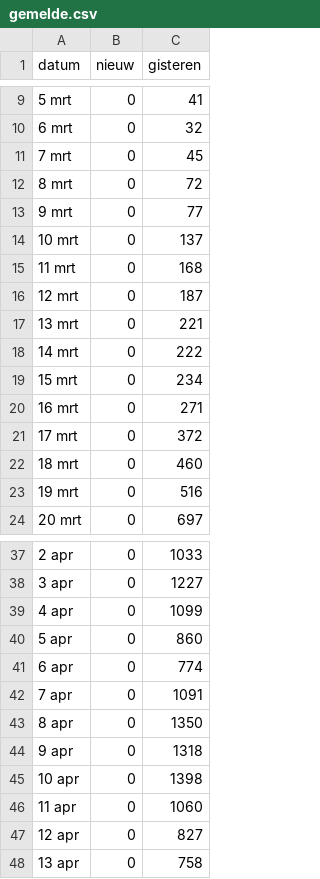
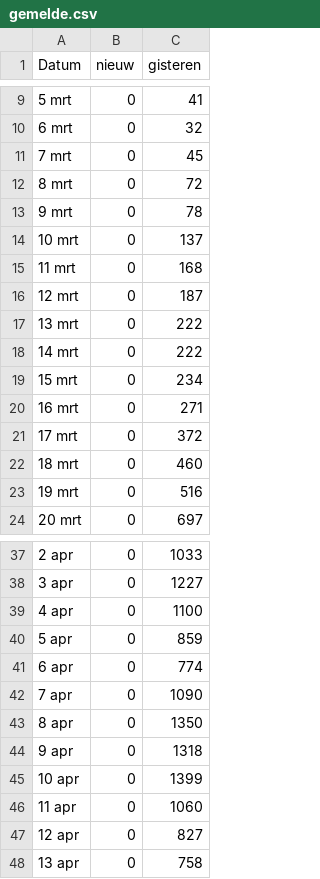
Before and after one commit to janvdbroek/Covid_19, a CSV file: gemelde.csv, drawn as a sheet; only a part is shown, gaps mark what is left out; the diff covers the shown part only.

```diff
--- a/gemelde.csv
+++ b/gemelde.csv
@@ -1 +1 @@
-datum,nieuw,gisteren
+Datum,nieuw,gisteren
@@ -12,3 +12,3 @@ datum,nieuw,gisteren
 8 mrt,0,72
-9 mrt,0,77
+9 mrt,0,78
 10 mrt,0,137
@@ -16,3 +16,3 @@ datum,nieuw,gisteren
 12 mrt,0,187
-13 mrt,0,221
+13 mrt,0,222
 14 mrt,0,222
@@ -38,9 +38,9 @@ datum,nieuw,gisteren
 3 apr,0,1227
-4 apr,0,1099
-5 apr,0,860
+4 apr,0,1100
+5 apr,0,859
 6 apr,0,774
-7 apr,0,1091
+7 apr,0,1090
 8 apr,0,1350
 9 apr,0,1318
-10 apr,0,1398
+10 apr,0,1399
 11 apr,0,1060
```
Also changed, not shown: 17 added rows and 46 edited cells elsewhere in this file, 17 other files.
